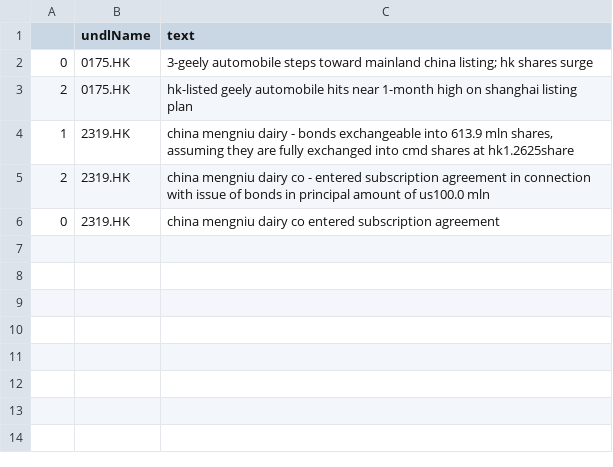
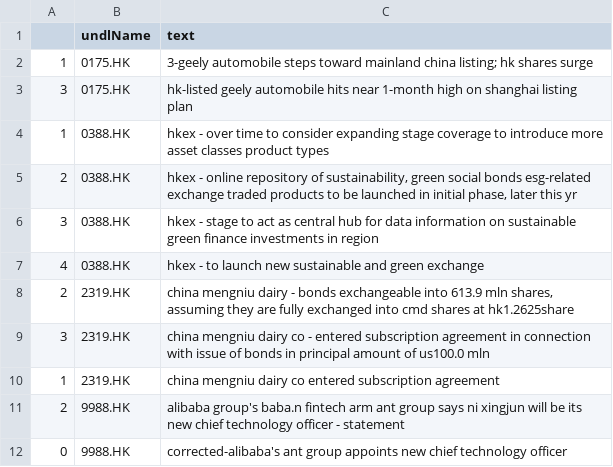
Before and after one commit to hoichunlaw/EventDriven, a CSV file: result/2020-06-18_HK.csv, drawn as a sheet.

```diff
--- a/result/2020-06-18_HK.csv
+++ b/result/2020-06-18_HK.csv
@@ -1,6 +1,12 @@
 ,undlName,text
-0,0175.HK,3-geely automobile steps toward mainland china listing; hk shares surge
-2,0175.HK,hk-listed geely automobile hits near 1-month high on shanghai listing plan
-1,2319.HK,"china mengniu dairy - bonds exchangeable into 613.9 mln shares, assuming they are fully exchanged into cmd shares at hk1.2625share"
-2,2319.HK,china mengniu dairy co - entered subscription agreement in connection with issue of bonds in principal amount of us100.0 mln
-0,2319.HK,china mengniu dairy co entered subscription agreement
+1,0175.HK,3-geely automobile steps toward mainland china listing; hk shares surge
+3,0175.HK,hk-listed geely automobile hits near 1-month high on shanghai listing plan
+1,0388.HK,hkex - over time to consider expanding stage coverage to introduce more asset classes  product types
+2,0388.HK,"hkex - online repository of sustainability, green  social bonds  esg-related exchange traded products to be launched in initial phase, later this yr"
+3,0388.HK,hkex - stage to act as central hub for data  information on sustainable  green finance investments in region
+4,0388.HK,hkex - to launch new sustainable and green exchange
+2,2319.HK,"china mengniu dairy - bonds exchangeable into 613.9 mln shares, assuming they are fully exchanged into cmd shares at hk1.2625share"
+3,2319.HK,china mengniu dairy co - entered subscription agreement in connection with issue of bonds in principal amount of us100.0 mln
+1,2319.HK,china mengniu dairy co entered subscription agreement
+2,9988.HK,alibaba group's baba.n fintech arm ant group says ni xingjun will be its new chief technology officer - statement
+0,9988.HK,corrected-alibaba's ant group appoints new chief technology officer
```
Also changed, not shown: result/2020-06-18_AX.csv.
